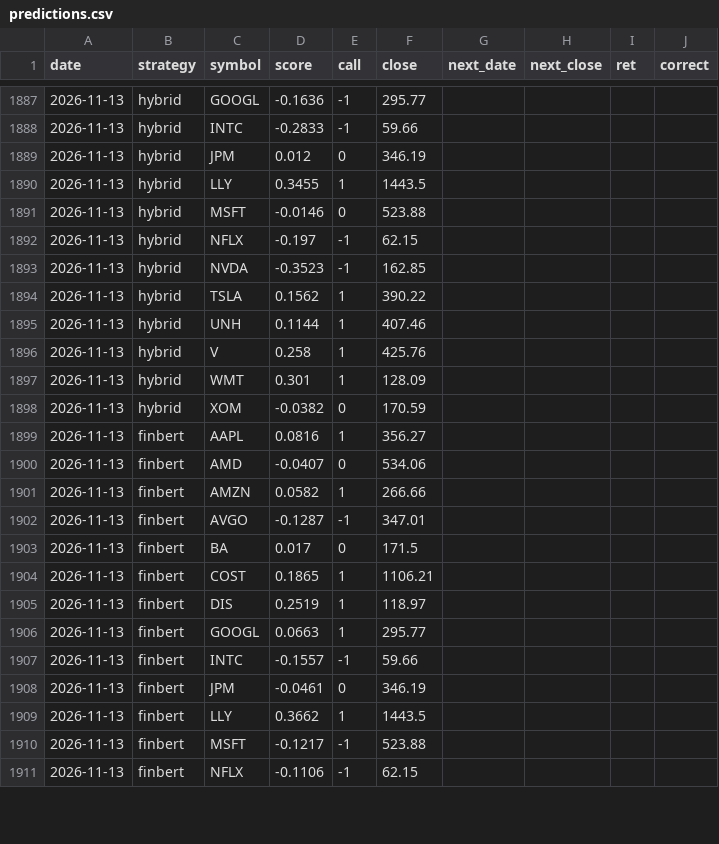
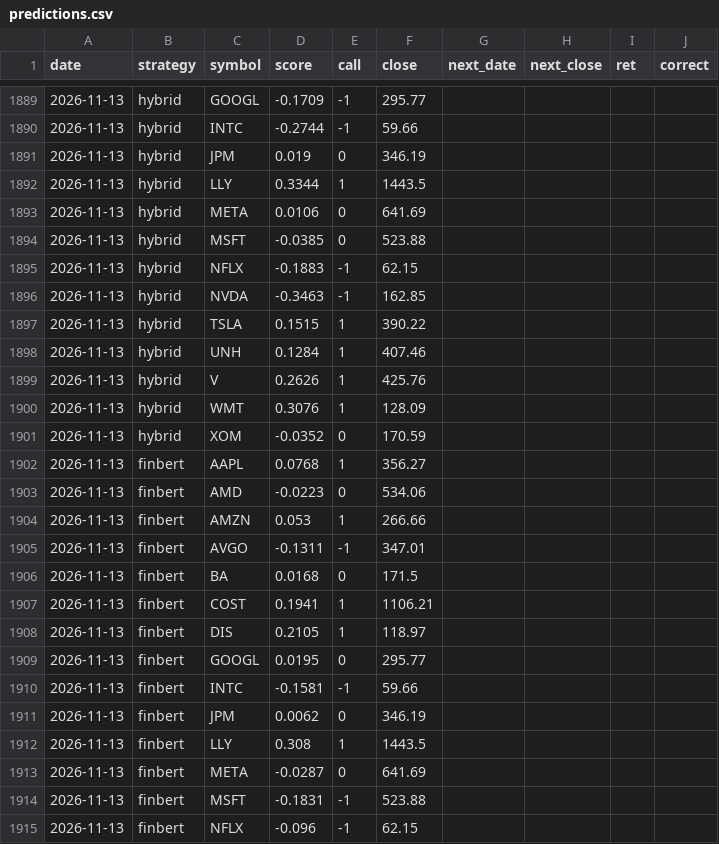
Before and after one commit to nathangin/stock-paper-trader, a CSV file: data/predictions.csv, drawn as a sheet; only a part is shown, gaps mark what is left out; the diff covers the shown part only.

```diff
--- a/data/predictions.csv
+++ b/data/predictions.csv
@@ -1887,25 +1889,27 @@ date,strategy,symbol,score,call,close,next_date,next_close,ret,correct
-2026-11-13,hybrid,GOOGL,-0.1636,-1,295.77,,,,
-2026-11-13,hybrid,INTC,-0.2833,-1,59.66,,,,
-2026-11-13,hybrid,JPM,0.012,0,346.19,,,,
-2026-11-13,hybrid,LLY,0.3455,1,1443.5,,,,
-2026-11-13,hybrid,MSFT,-0.0146,0,523.88,,,,
-2026-11-13,hybrid,NFLX,-0.197,-1,62.15,,,,
-2026-11-13,hybrid,NVDA,-0.3523,-1,162.85,,,,
-2026-11-13,hybrid,TSLA,0.1562,1,390.22,,,,
-2026-11-13,hybrid,UNH,0.1144,1,407.46,,,,
-2026-11-13,hybrid,V,0.258,1,425.76,,,,
-2026-11-13,hybrid,WMT,0.301,1,128.09,,,,
-2026-11-13,hybrid,XOM,-0.0382,0,170.59,,,,
-2026-11-13,finbert,AAPL,0.0816,1,356.27,,,,
-2026-11-13,finbert,AMD,-0.0407,0,534.06,,,,
-2026-11-13,finbert,AMZN,0.0582,1,266.66,,,,
-2026-11-13,finbert,AVGO,-0.1287,-1,347.01,,,,
-2026-11-13,finbert,BA,0.017,0,171.5,,,,
-2026-11-13,finbert,COST,0.1865,1,1106.21,,,,
-2026-11-13,finbert,DIS,0.2519,1,118.97,,,,
-2026-11-13,finbert,GOOGL,0.0663,1,295.77,,,,
-2026-11-13,finbert,INTC,-0.1557,-1,59.66,,,,
-2026-11-13,finbert,JPM,-0.0461,0,346.19,,,,
-2026-11-13,finbert,LLY,0.3662,1,1443.5,,,,
-2026-11-13,finbert,MSFT,-0.1217,-1,523.88,,,,
-2026-11-13,finbert,NFLX,-0.1106,-1,62.15,,,,
+2026-11-13,hybrid,GOOGL,-0.1709,-1,295.77,,,,
+2026-11-13,hybrid,INTC,-0.2744,-1,59.66,,,,
+2026-11-13,hybrid,JPM,0.019,0,346.19,,,,
+2026-11-13,hybrid,LLY,0.3344,1,1443.5,,,,
+2026-11-13,hybrid,META,0.0106,0,641.69,,,,
+2026-11-13,hybrid,MSFT,-0.0385,0,523.88,,,,
+2026-11-13,hybrid,NFLX,-0.1883,-1,62.15,,,,
+2026-11-13,hybrid,NVDA,-0.3463,-1,162.85,,,,
+2026-11-13,hybrid,TSLA,0.1515,1,390.22,,,,
+2026-11-13,hybrid,UNH,0.1284,1,407.46,,,,
+2026-11-13,hybrid,V,0.2626,1,425.76,,,,
+2026-11-13,hybrid,WMT,0.3076,1,128.09,,,,
+2026-11-13,hybrid,XOM,-0.0352,0,170.59,,,,
+2026-11-13,finbert,AAPL,0.0768,1,356.27,,,,
+2026-11-13,finbert,AMD,-0.0223,0,534.06,,,,
+2026-11-13,finbert,AMZN,0.053,1,266.66,,,,
+2026-11-13,finbert,AVGO,-0.1311,-1,347.01,,,,
+2026-11-13,finbert,BA,0.0168,0,171.5,,,,
+2026-11-13,finbert,COST,0.1941,1,1106.21,,,,
+2026-11-13,finbert,DIS,0.2105,1,118.97,,,,
+2026-11-13,finbert,GOOGL,0.0195,0,295.77,,,,
+2026-11-13,finbert,INTC,-0.1581,-1,59.66,,,,
+2026-11-13,finbert,JPM,0.0062,0,346.19,,,,
+2026-11-13,finbert,LLY,0.308,1,1443.5,,,,
+2026-11-13,finbert,META,-0.0287,0,641.69,,,,
+2026-11-13,finbert,MSFT,-0.1831,-1,523.88,,,,
+2026-11-13,finbert,NFLX,-0.096,-1,62.15,,,,
```
Also changed, not shown: 2 added rows and 47 edited cells elsewhere in this file, 5 other files.
